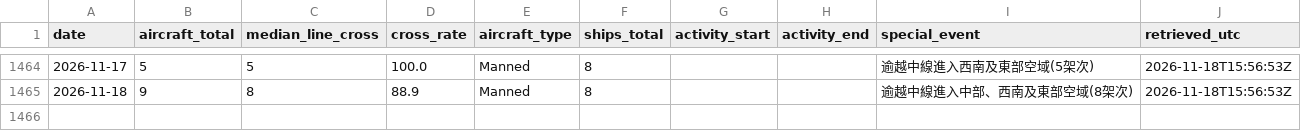
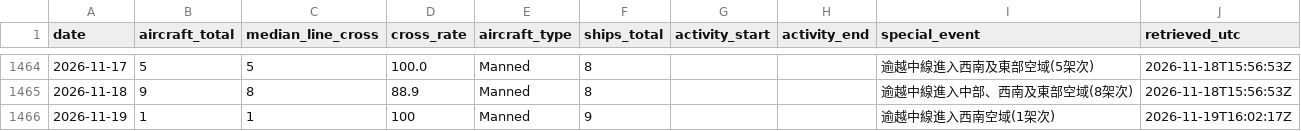
Before and after one commit to 2wrr6c7mmj-jpg/observatory-data, a CSV file: docs/data/pla-tracker/daily.csv, drawn as a sheet; only a part is shown, gaps mark what is left out; the diff names each change by its address in the sheet, - before the commit and + after, or states it on an @@ line.

```diff
--- a/docs/data/pla-tracker/daily.csv
+++ b/docs/data/pla-tracker/daily.csv
+row 1466: 2026-11-19 | 1 | 1 | 100 | Manned | 9 |  |  | 逾越中線進入西南空域(1架次) | 2026-11-19T16:02:17Z
```
Also changed, not shown: 2 other files.
